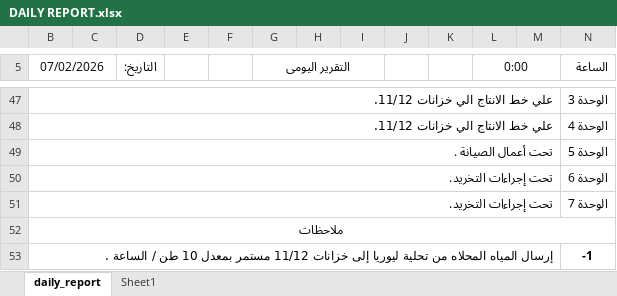
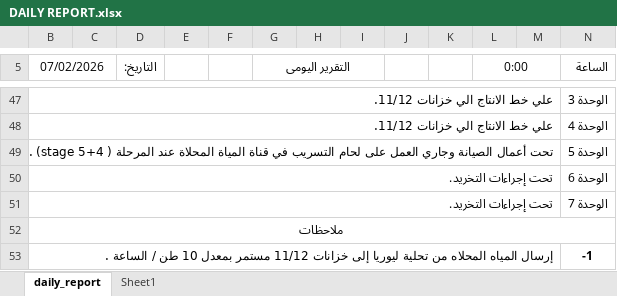
Before and after one commit to legacy7yt/backup, an Excel workbook: DAILY REPORT.xlsx, sheet daily_report, drawn as a sheet; only a part is shown, gaps mark what is left out; values as stored, in another font and other column widths than the file's, no borders; charts and pictures not drawn; the diff names each change by its address in the sheet, - before the commit and + after, or states it on an @@ line.

Commit message:
Auto update

```diff
--- a/DAILY REPORT.xlsx (sheet daily_report)
+++ b/DAILY REPORT.xlsx (sheet daily_report)
-B49 (07/02/2026): …أعمال الصيانة .
+B49 (07/02/2026): …أعمال الصيانة وجاري العمل على لحام التسريب في قناة المياة المحلاة عند المرحلة ( 4+5 stage) .
```
